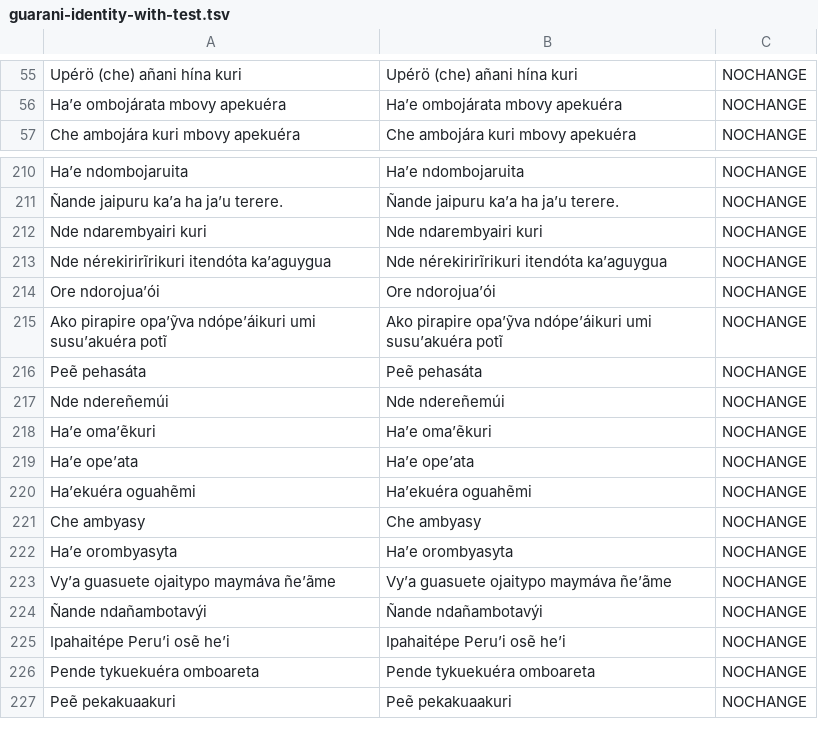
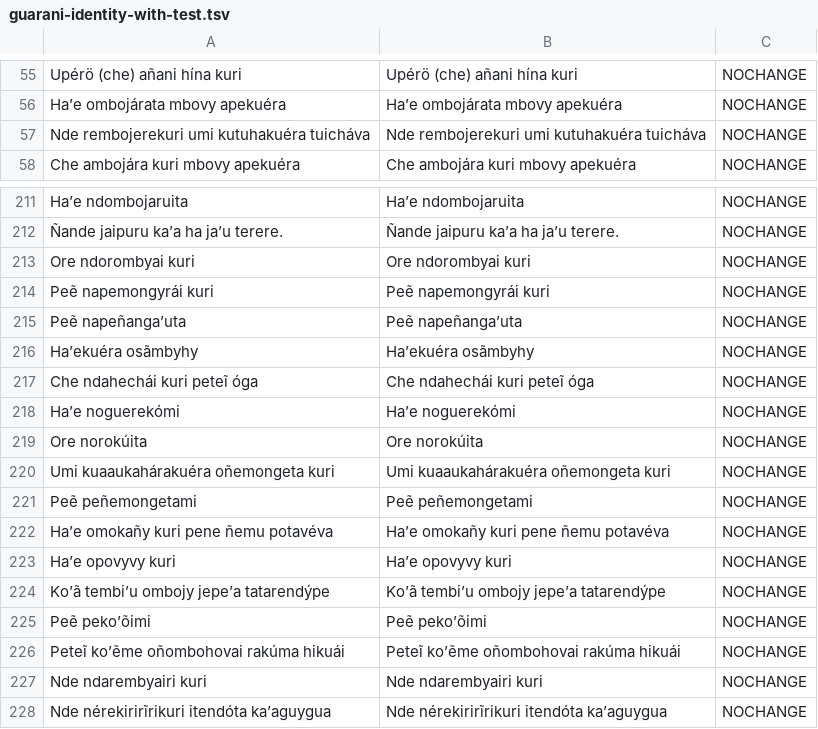
Before and after one commit to lecs-lab/americasnlp2024, a TSV file: data/augmented/guarani-identity-with-test.tsv, drawn as a sheet; only a part is shown, gaps mark what is left out; the shorter side is filled out with more unchanged rows; the diff names each change by its address in the sheet, - before the commit and + after, or states it on an @@ line.

```diff
--- a/data/augmented/guarani-identity-with-test.tsv
+++ b/data/augmented/guarani-identity-with-test.tsv
+row 57: Nde rembojerekuri umi kutuhakuéra tuicháva | Nde rembojerekuri umi kutuhakuéra tuicháva | NOCHANGE
+row 213: Ore ndorombyai kuri | Ore ndorombyai kuri | NOCHANGE
+row 214: Peẽ napemongyrái kuri | Peẽ napemongyrái kuri | NOCHANGE
+row 215: Peẽ napeñanga’uta | Peẽ napeñanga’uta | NOCHANGE
+row 216: Ha’ekuéra osãmbyhy | Ha’ekuéra osãmbyhy | NOCHANGE
+row 217: Che ndahechái kuri peteĩ óga | Che ndahechái kuri peteĩ óga | NOCHANGE
+row 218: Ha’e noguerekómi | Ha’e noguerekómi | NOCHANGE
+row 219: Ore norokúita | Ore norokúita | NOCHANGE
+row 220: Umi kuaaukahárakuéra oñemongeta kuri | Umi kuaaukahárakuéra oñemongeta kuri | NOCHANGE
+row 221: Peẽ peñemongetami | Peẽ peñemongetami | NOCHANGE
+row 222: Ha’e omokañy kuri pene ñemu potavéva | Ha’e omokañy kuri pene ñemu potavéva | NOCHANGE
+row 223: Ha’e opovyvy kuri | Ha’e opovyvy kuri | NOCHANGE
+row 224: Ko’ã tembi’u ombojy jepe’a tatarendýpe | Ko’ã tembi’u ombojy jepe’a tatarendýpe | NOCHANGE
+row 225: Peẽ peko’õimi | Peẽ peko’õimi | NOCHANGE
+row 226: Peteĩ ko’ẽme oñombohovai rakúma hikuái | Peteĩ ko’ẽme oñombohovai rakúma hikuái | NOCHANGE
```
Also changed, not shown: data/augmented/bribri-identity-with-test.tsv, data/augmented/maya-identity-with-test.tsv, 1 other file.
